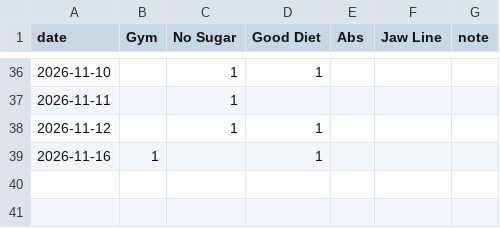
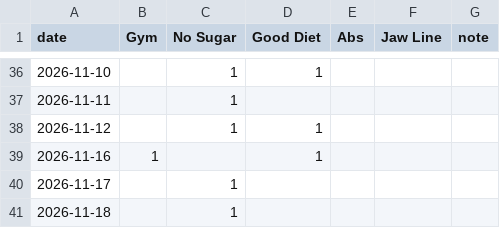
Before and after one commit to mayankdate/habit-tracker, a CSV file: docs/checkins.csv, drawn as a sheet; only a part is shown, gaps mark what is left out.

Commit message:
Check-in 2026-11-17 to 2026-11-18

```diff
--- a/docs/checkins.csv
+++ b/docs/checkins.csv
@@ -39 +39,3 @@ date,Gym,No Sugar,Good Diet,Abs,Jaw Line,note
 2026-11-16,1,,1,,,
+2026-11-17,,1,,,,
+2026-11-18,,1,,,,
```
